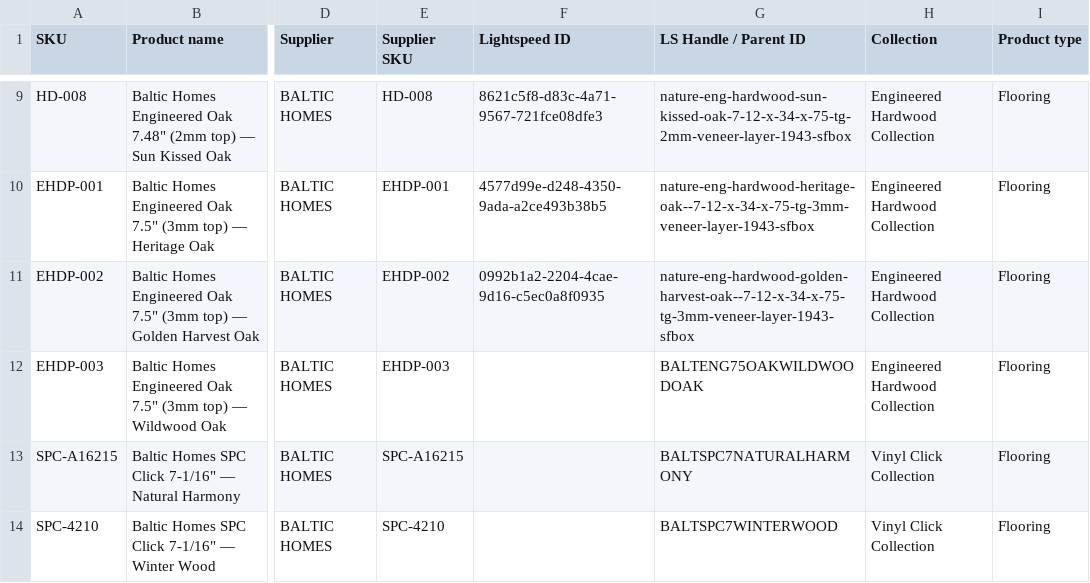
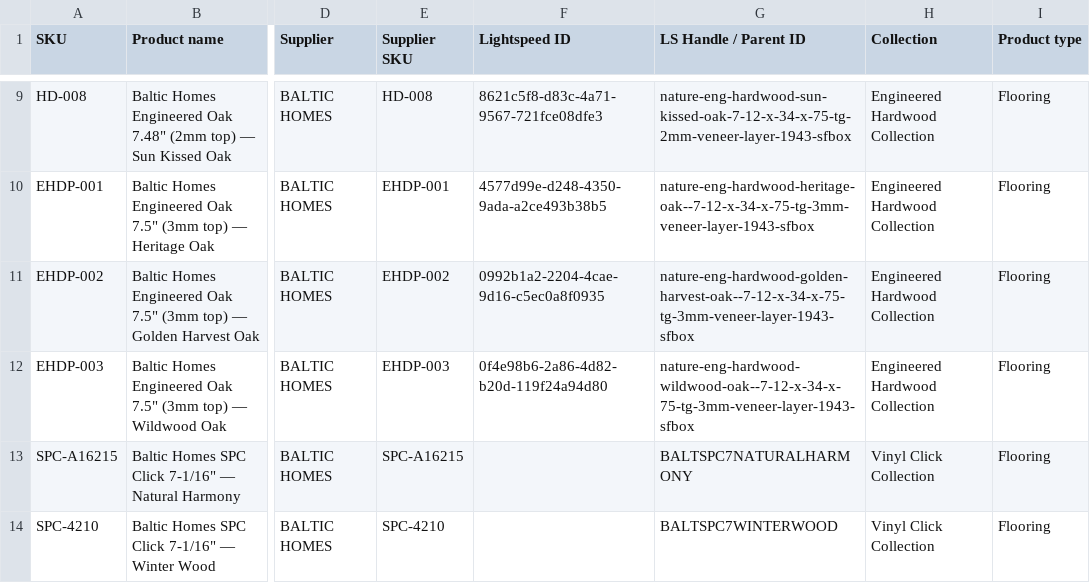
Before and after one commit to albertngo/titan-agents-repo, a CSV file: ingest/2026-09-24/baltic_airtable_upload_2026-09-24.csv, drawn as a sheet; only a part is shown, gaps mark what is left out; the diff names each change by its address in the sheet, - before the commit and + after, or states it on an @@ line.

```diff
--- a/ingest/2026-09-24/baltic_airtable_upload_2026-09-24.csv
+++ b/ingest/2026-09-24/baltic_airtable_upload_2026-09-24.csv
-F12 (Lightspeed ID): (empty)
+F12 (Lightspeed ID): 0f4e98b6-2a86-4d82-b20d-119f24a94d80
-G12 (LS Handle / Parent ID): BALTENG75OAKWILDWOODOAK
+G12 (LS Handle / Parent ID): nature-eng-hardwood-wildwood-oak--7-12-x-34-x-75-tg-3mm-veneer-layer-1943-sfbox
```
Also changed, not shown: ingest/2026-09-24/baltic_ls_upload_2026-09-24.csv, 4 other files.
